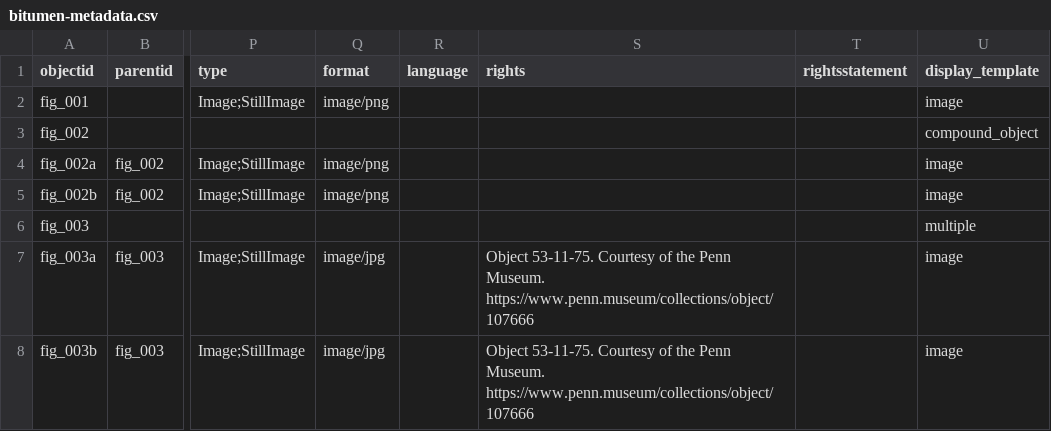
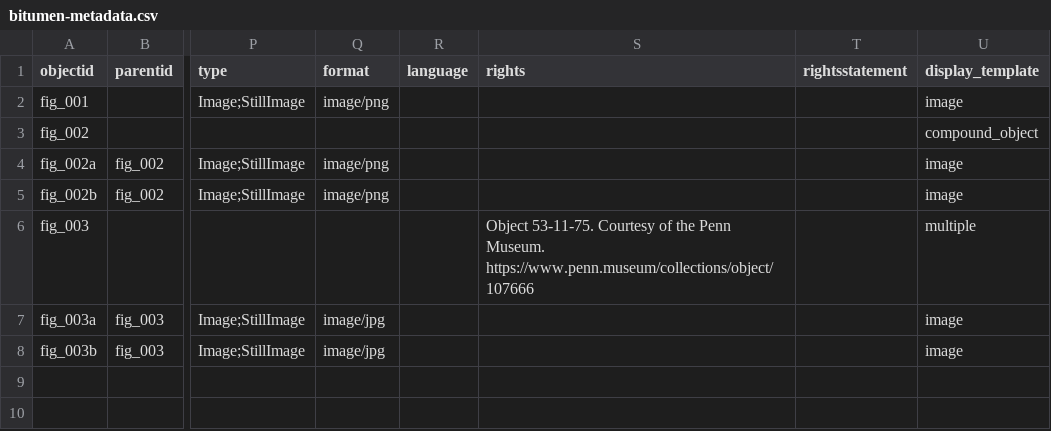
Before and after one commit to icastillo3/Bitumen-Bitch, a CSV file: _data/bitumen-metadata.csv, drawn as a sheet; only a part is shown, gaps mark what is left out; the diff names each change by its address in the sheet, - before the commit and + after, or states it on an @@ line.

Commit message:
Add files via upload

```diff
--- a/_data/bitumen-metadata.csv
+++ b/_data/bitumen-metadata.csv
-S6 (rights): (empty)
+S6 (rights): Object 53-11-75. Courtesy of the Penn Museum. https://www.penn.museum/collections/object/107666
-S7:S8 (rights): Object 53-11-75. Courtesy of the Penn Museum. https://www.penn.museum/collections/object/107666
+S7:S8 (rights): (empty)
```
